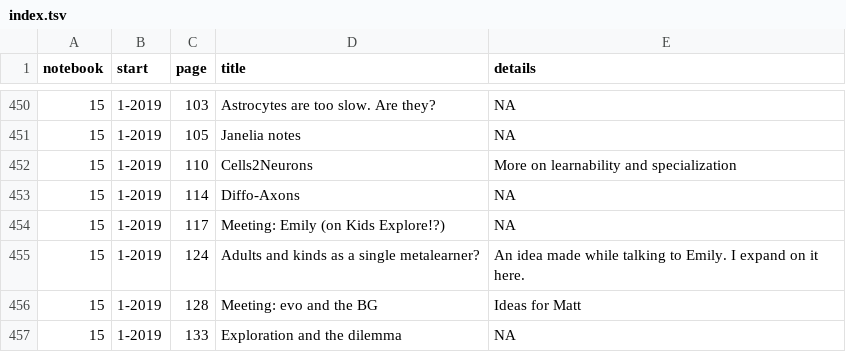
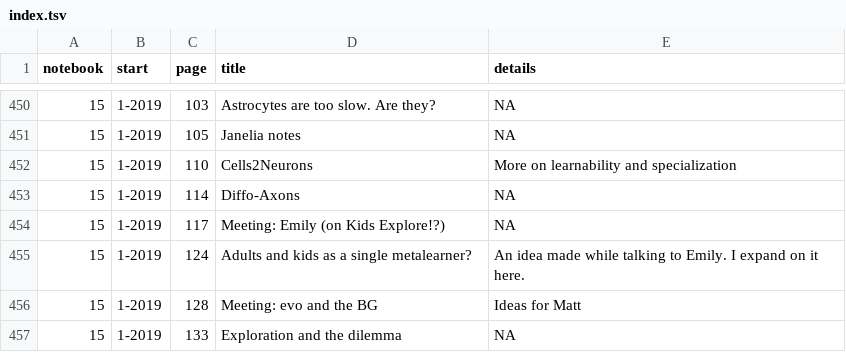
Before and after one commit to parenthetical-e/Index, a TSV file: index.tsv, drawn as a sheet; only a part is shown, gaps mark what is left out.

Commit message:
Typo

```diff
--- a/index.tsv
+++ b/index.tsv
@@ -454,3 +454,3 @@ notebook	start	page	title	details
 15	1-2019	117	"Meeting: Emily (on Kids Explore!?)"	"NA"
-15	1-2019	124	"Adults and kinds as a single metalearner?"	"An idea made while talking to Emily. I expand on it here."
+15	1-2019	124	"Adults and kids as a single metalearner?"	"An idea made while talking to Emily. I expand on it here."
 15	1-2019	128	"Meeting: evo and the BG"	"Ideas for Matt"
```
